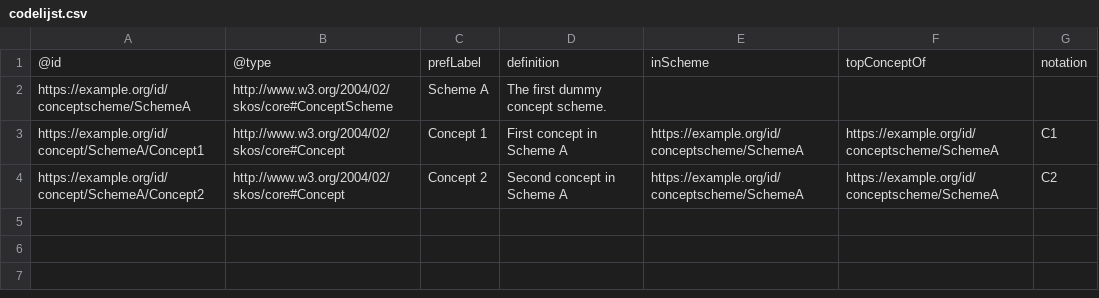
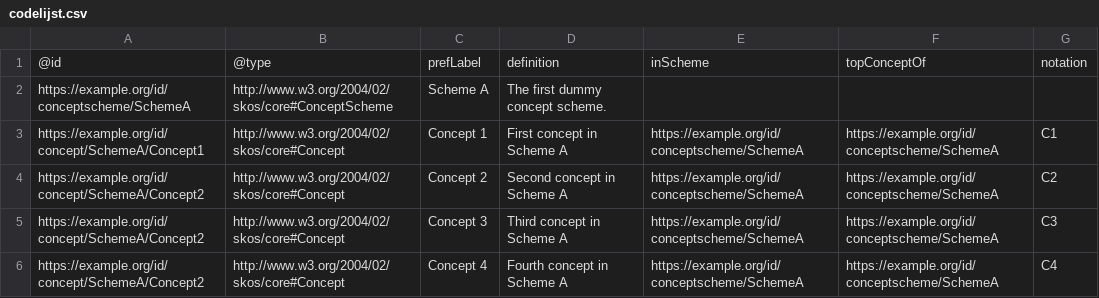
Before and after one commit to Informatievlaanderen/OSLOthema-test, a CSV file: codelijsten/codelijst.csv, drawn as a sheet.

Commit message:
Update csv with four entries

```diff
--- a/codelijsten/codelijst.csv
+++ b/codelijsten/codelijst.csv
@@ -4 +4,3 @@ https://example.org/id/concept/SchemeA/Concept1,http://www.w3.org/2004/02/skos/c
 https://example.org/id/concept/SchemeA/Concept2,http://www.w3.org/2004/02/skos/core#Concept,Concept 2,Second concept in Scheme A,https://example.org/id/conceptscheme/SchemeA,https://example.org/id/conceptscheme/SchemeA,C2
+https://example.org/id/concept/SchemeA/Concept2,http://www.w3.org/2004/02/skos/core#Concept,Concept 3,Third concept in Scheme A,https://example.org/id/conceptscheme/SchemeA,https://example.org/id/conceptscheme/SchemeA,C3
+https://example.org/id/concept/SchemeA/Concept2,http://www.w3.org/2004/02/skos/core#Concept,Concept 4,Fourth concept in Scheme A,https://example.org/id/conceptscheme/SchemeA,https://example.org/id/conceptscheme/SchemeA,C4
```
